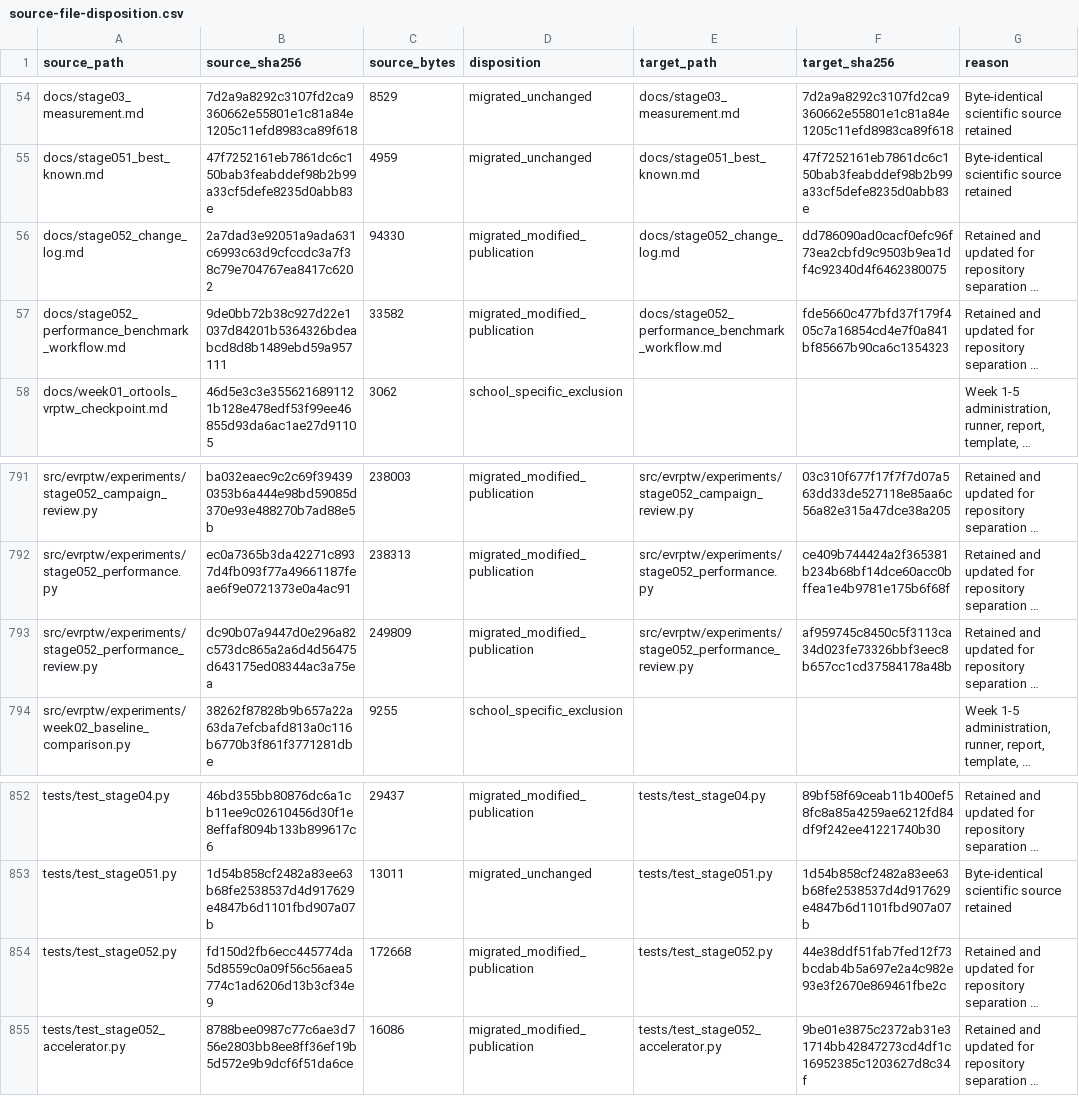
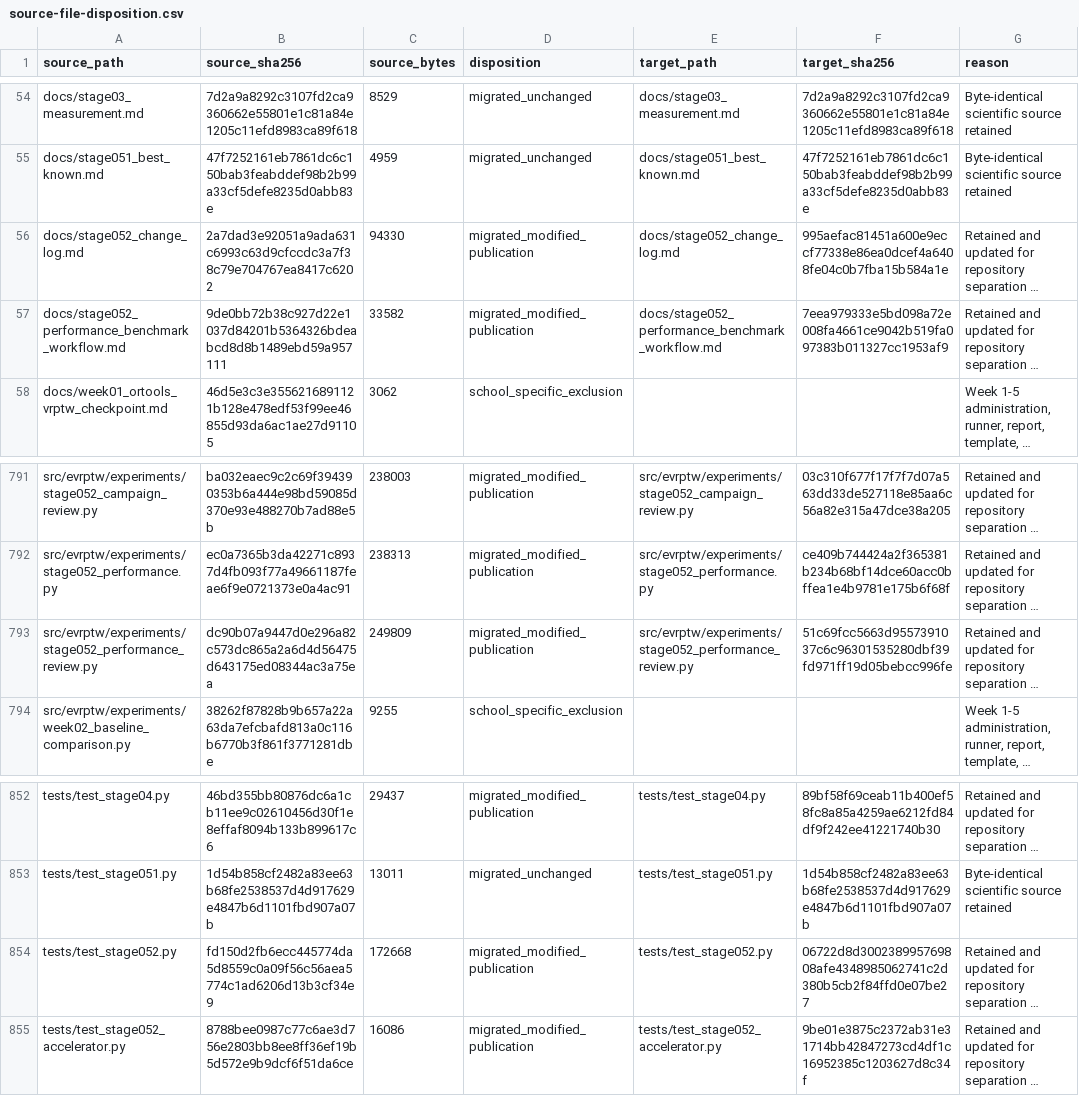
Before and after one commit to 0neblaze/TxnOpt, a CSV file: docs/provenance/source-file-disposition.csv, drawn as a sheet; only a part is shown, gaps mark what is left out; long unchanged cells end in …; the diff names each change by its address in the sheet, - before the commit and + after, or states it on an @@ line.

```diff
--- a/docs/provenance/source-file-disposition.csv
+++ b/docs/provenance/source-file-disposition.csv
-F56 (target_sha256): dd786090ad0cacf0efc96f73ea2cbfd9c9503b9ea1df4c92340d4f6462380075
+F56 (target_sha256): 995aefac81451a600e9eccf77338e86ea0dcef4a6408fe04c0b7fba15b584a1e
-F57 (target_sha256): fde5660c477bfd37f179f405c7a16854cd4e7f0a841bf85667b90ca6c1354323
+F57 (target_sha256): 7eea979333e5bd098a72e008fa4661ce9042b519fa097383b011327cc1953af9
-F793 (target_sha256): af959745c8450c5f3113ca34d023fe73326bbf3eec8b657cc1cd37584178a48b
+F793 (target_sha256): 51c69fcc5663d9557391037c6c96301535280dbf39fd971ff19d05bebcc996fe
-F854 (target_sha256): 44e38ddf51fab7fed12f73bcdab4b5a697e2a4c982e93e3f2670e869461fbe2c
+F854 (target_sha256): 06722d8d300238995769808afe4348985062741c2d380b5cb2f84ffd0e07be27
```
Also changed, not shown: 5 other files.
